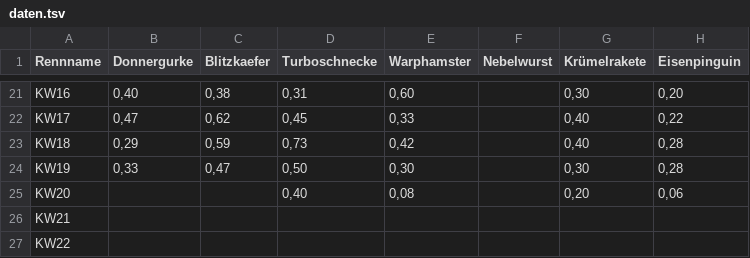
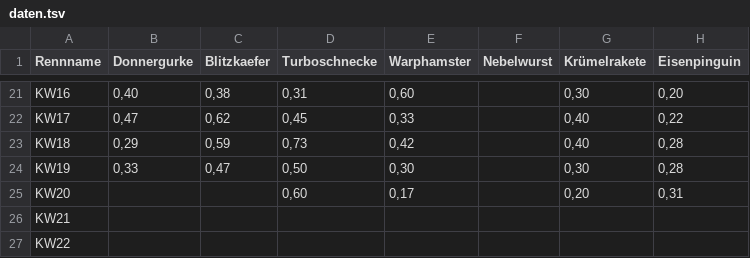
Before and after one commit to christianknoll-create/sdr, a TSV file: daten.tsv, drawn as a sheet; only a part is shown, gaps mark what is left out; the diff names each change by its address in the sheet, - before the commit and + after, or states it on an @@ line.

```diff
--- a/daten.tsv
+++ b/daten.tsv
-D25 (Turboschnecke): 0,40
+D25 (Turboschnecke): 0,60
-E25 (Warphamster): 0,08
+E25 (Warphamster): 0,17
-H25 (Eisenpinguin): 0,06
+H25 (Eisenpinguin): 0,31
```
Also changed, not shown: 1 other file.
